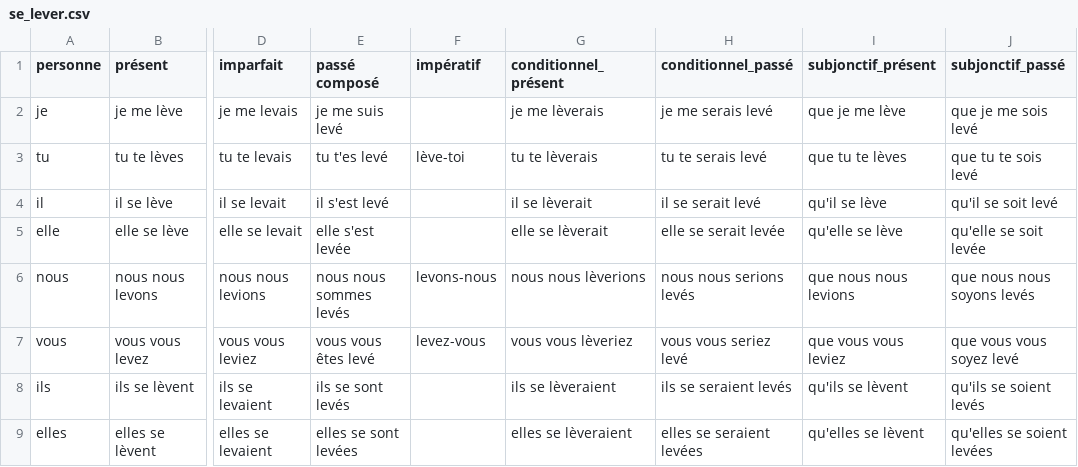
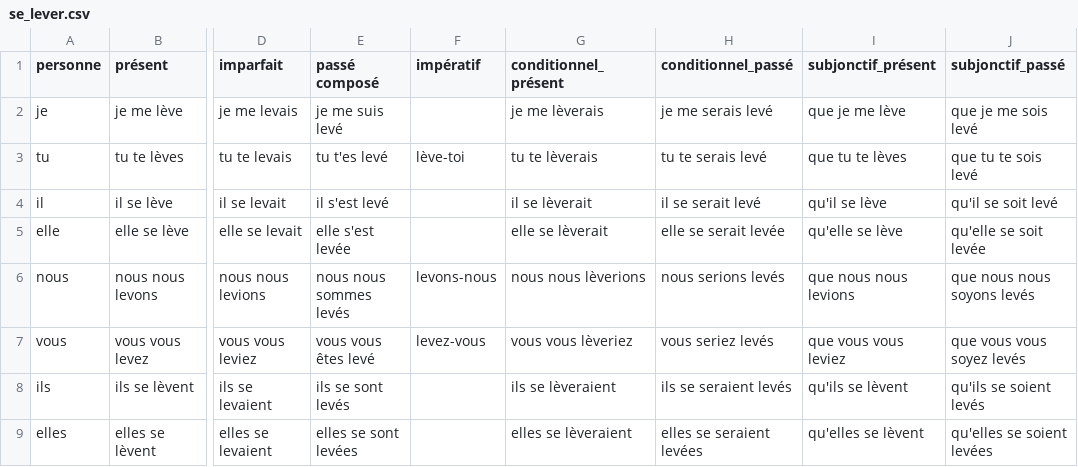
Before and after one commit to Ryunosu-keio/individual, a CSV file: french_Verb/verbs/csv/se_lever.csv, drawn as a sheet; only a part is shown, gaps mark what is left out; the diff names each change by its address in the sheet, - before the commit and + after, or states it on an @@ line.

```diff
--- a/french_Verb/verbs/csv/se_lever.csv
+++ b/french_Verb/verbs/csv/se_lever.csv
-H6 (conditionnel_passé): nous nous serions levés
+H6 (conditionnel_passé): nous serions levés
-H7 (conditionnel_passé): vous vous seriez levé
+H7 (conditionnel_passé): vous seriez levés
-J7 (subjonctif_passé): que vous vous soyez levé
+J7 (subjonctif_passé): que vous vous soyez levés
```
Also changed, not shown: french_Verb/verbs/conditionnel_passé.csv, french_Verb/verbs/csv/lire.csv, 6 other files.
